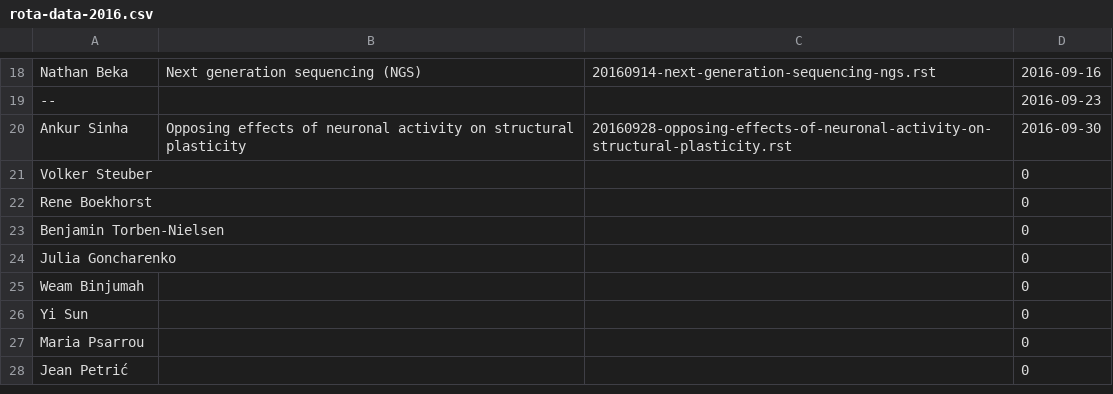
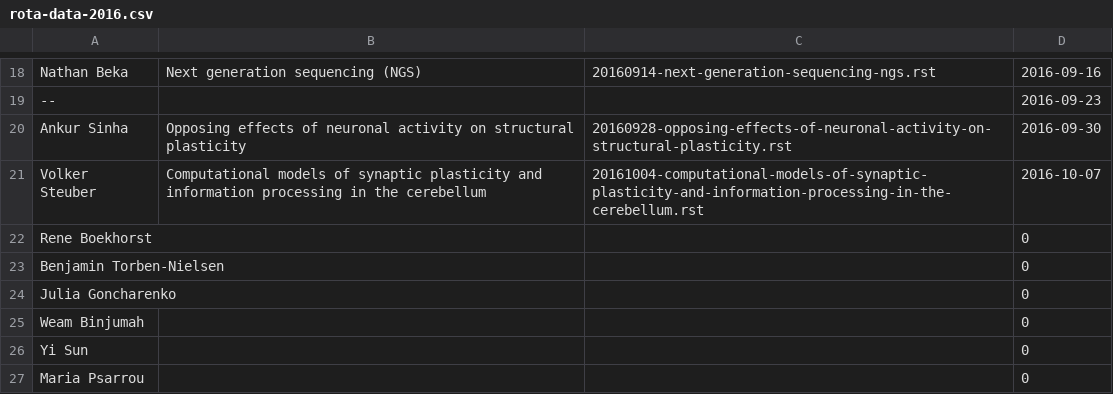
Before and after one commit to UHBiocomputation/UH-biocomputation-web, a CSV file: scripts/rota-data-2016.csv, drawn as a sheet; only a part is shown, gaps mark what is left out; the shorter side is filled out with more unchanged rows; removed rows and columns are numbered as before the commit, all else as after; the diff names each change by its address in the sheet, - before the commit and + after, or states it on an @@ line.

Commit message:
Add Volker's journal club session

```diff
--- a/scripts/rota-data-2016.csv
+++ b/scripts/rota-data-2016.csv
-row 21: Volker Steuber |  |  | 0
+row 21: Volker Steuber | Computational models of synaptic plasticity and information processing in the cerebellum | 20161004-computational-models-of-synaptic-plasticity-and-information-processing-in-the-cerebellum.rst | 2016-10-07
```
Also changed, not shown: 3 other files.
